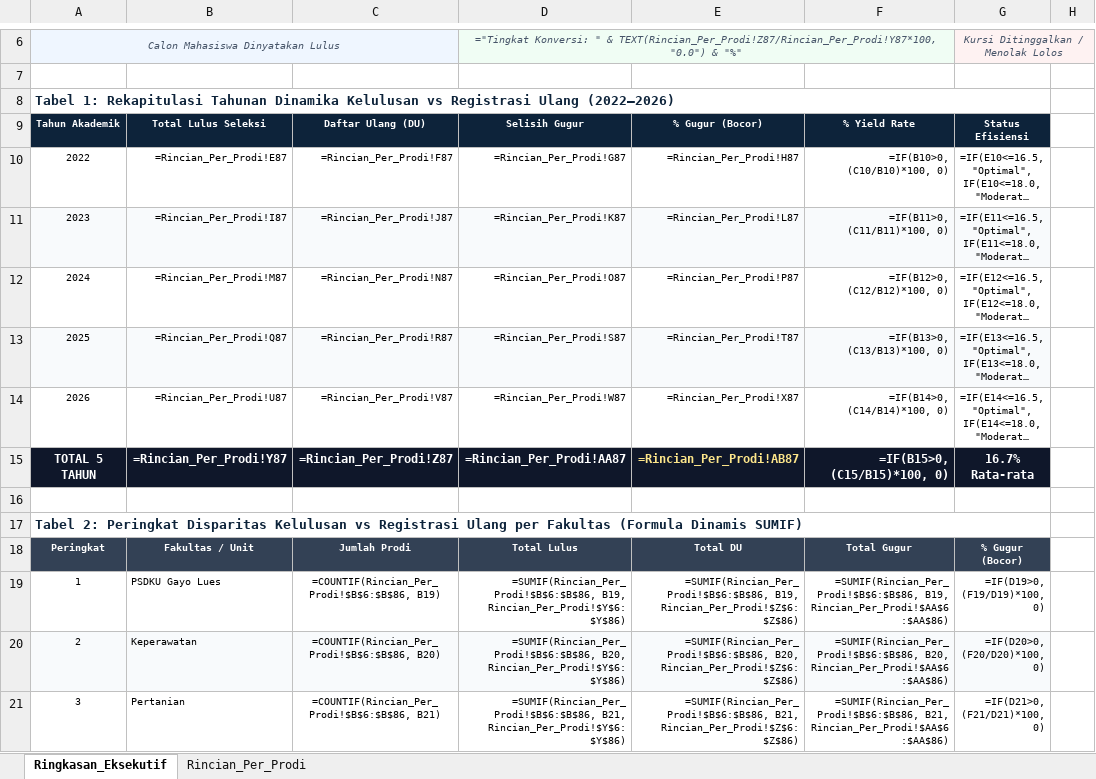
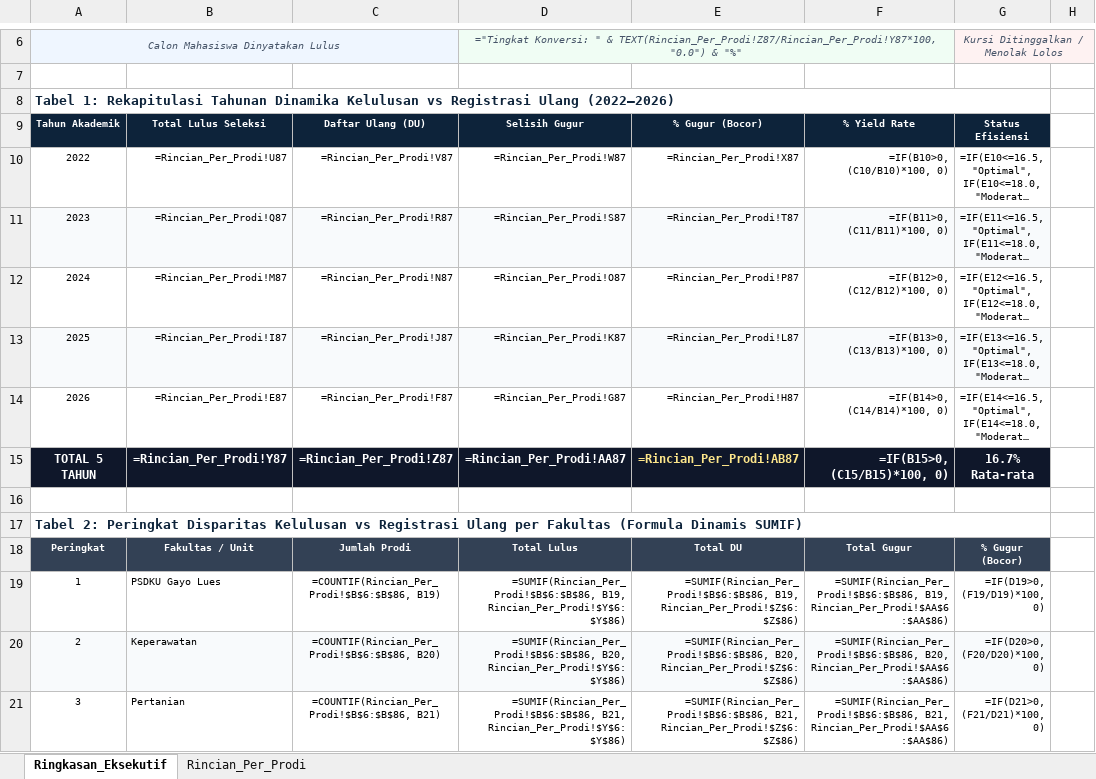
Before and after one commit to AuliaMuzhaffar/projek-magang-usk, an Excel workbook: data/processed/rekap_selisih_lulus_vs_daftar_ulang_2022_2026.xlsx, sheet Ringkasan_Eksekutif, drawn as a sheet; only a part is shown, gaps mark what is left out; long unchanged cells end in …; values as stored, in another font and other column widths than the file's, no borders; formulas without a stored value are shown as written; the diff names each change by its address in the sheet, - before the commit and + after, or states it on an @@ line.

```diff
--- a/data/processed/rekap_selisih_lulus_vs_daftar_ulang_2022_2026.xlsx (sheet Ringkasan_Eksekutif)
+++ b/data/processed/rekap_selisih_lulus_vs_daftar_ulang_2022_2026.xlsx (sheet Ringkasan_Eksekutif)
-B10: =Rincian_Per_Prodi!E87
+B10: =Rincian_Per_Prodi!U87
-C10: =Rincian_Per_Prodi!F87
+C10: =Rincian_Per_Prodi!V87
-D10: =Rincian_Per_Prodi!G87
+D10: =Rincian_Per_Prodi!W87
-E10: =Rincian_Per_Prodi!H87
+E10: =Rincian_Per_Prodi!X87
-B11: =Rincian_Per_Prodi!I87
+B11: =Rincian_Per_Prodi!Q87
-C11: =Rincian_Per_Prodi!J87
+C11: =Rincian_Per_Prodi!R87
-D11: =Rincian_Per_Prodi!K87
+D11: =Rincian_Per_Prodi!S87
-E11: =Rincian_Per_Prodi!L87
+E11: =Rincian_Per_Prodi!T87
-B13: =Rincian_Per_Prodi!Q87
+B13: =Rincian_Per_Prodi!I87
-C13: =Rincian_Per_Prodi!R87
+C13: =Rincian_Per_Prodi!J87
-D13: =Rincian_Per_Prodi!S87
+D13: =Rincian_Per_Prodi!K87
-E13: =Rincian_Per_Prodi!T87
+E13: =Rincian_Per_Prodi!L87
-B14: =Rincian_Per_Prodi!U87
+B14: =Rincian_Per_Prodi!E87
-C14: =Rincian_Per_Prodi!V87
+C14: =Rincian_Per_Prodi!F87
-D14: =Rincian_Per_Prodi!W87
+D14: =Rincian_Per_Prodi!G87
-E14: =Rincian_Per_Prodi!X87
+E14: =Rincian_Per_Prodi!H87
```
Also changed, not shown: sheet Rincian_Per_Prodi, 56 other files.
